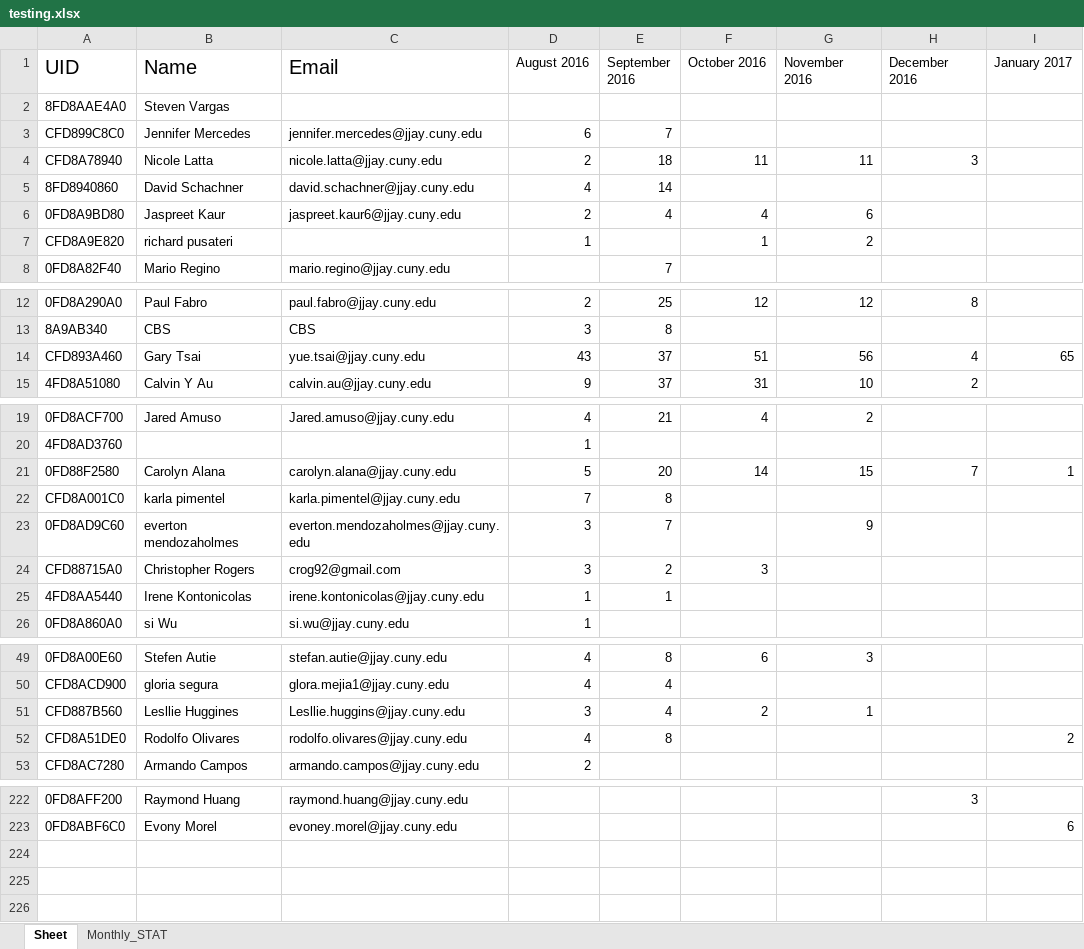
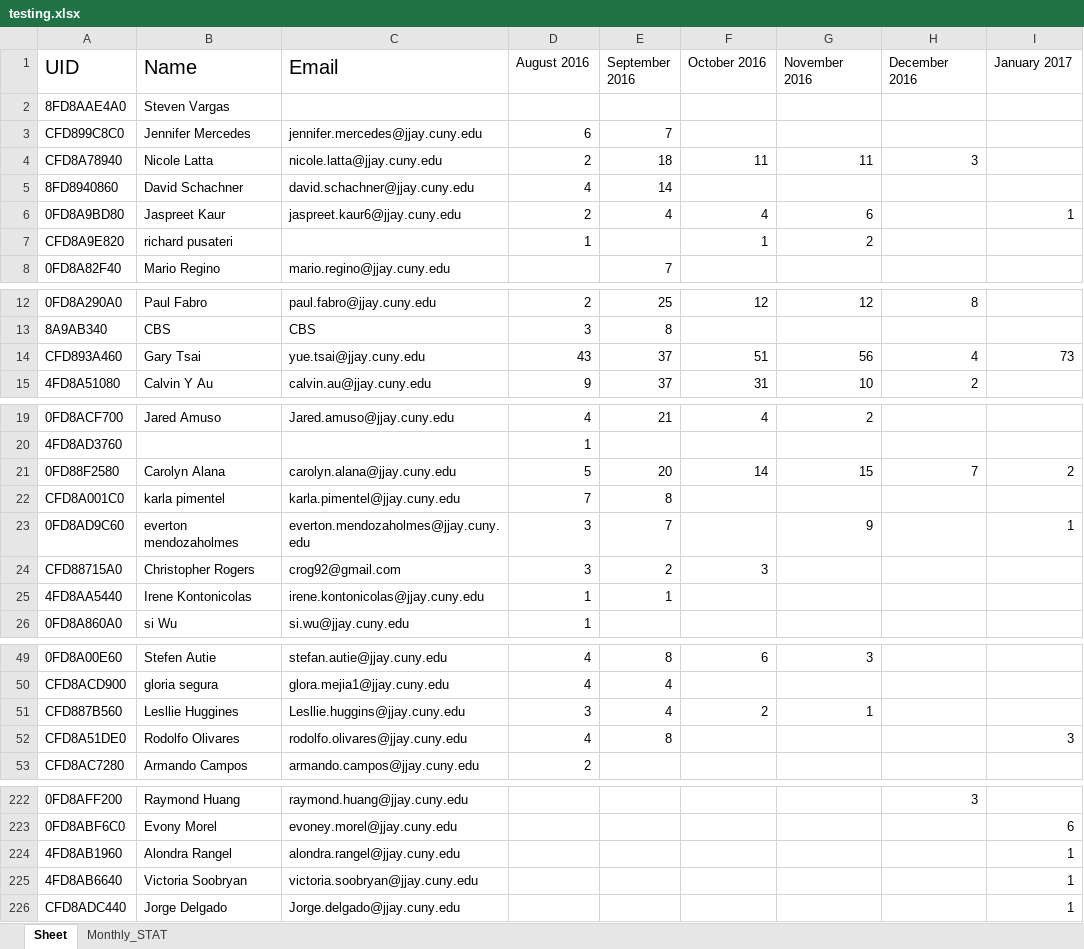
Before and after one commit to learnForMe/summer_project, an Excel workbook: testing.xlsx, sheet Sheet, drawn as a sheet; only a part is shown, gaps mark what is left out; values as stored, in another font and other column widths than the file's, no borders; the diff covers the shown part only; the diff names each change by its address in the sheet, - before the commit and + after, or states it on an @@ line.

```diff
--- a/testing.xlsx (sheet Sheet)
+++ b/testing.xlsx (sheet Sheet)
-I6 (January 2017): (empty)
+I6 (January 2017): 1
-I14 (January 2017): 65
+I14 (January 2017): 73
-I21 (January 2017): 1
+I21 (January 2017): 2
-I23 (January 2017): (empty)
+I23 (January 2017): 1
-I52 (January 2017): 2
+I52 (January 2017): 3
+row 224: 4FD8AB1960 | Alondra Rangel | alondra.rangel@jjay.cuny.edu |  |  |  |  |  | 1
+row 225: 4FD8AB6640 | Victoria Soobryan | victoria.soobryan@jjay.cuny.edu |  |  |  |  |  | 1
+row 226: CFD8ADC440 | Jorge Delgado | Jorge.delgado@jjay.cuny.edu |  |  |  |  |  | 1
```
Also changed, not shown: 6 edited cells elsewhere in this sheet, sheet Monthly_STAT, report.xlsx, 15 other files.
